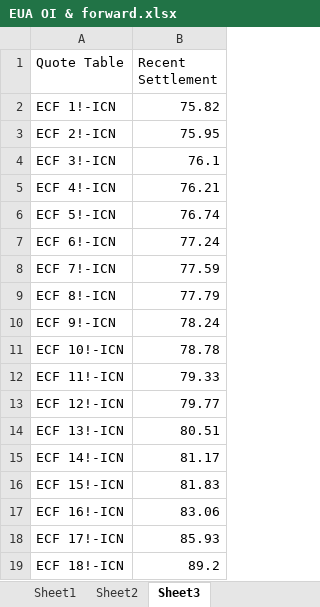
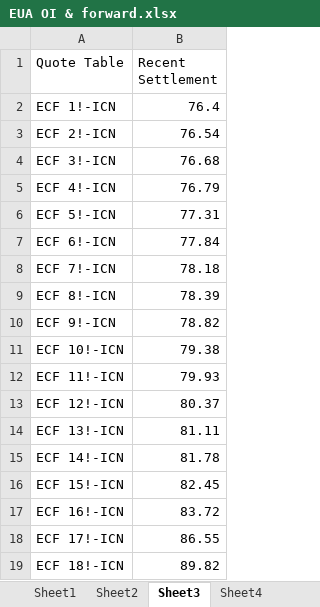
Before and after one commit to charlesgre/EUA-2-dashboard, an Excel workbook: EUA OI & forward.xlsx, sheet Sheet3, drawn as a sheet; values as stored, in another font and other column widths than the file's, no borders; the diff names each change by its address in the sheet, - before the commit and + after, or states it on an @@ line.

```diff
--- a/EUA OI & forward.xlsx (sheet Sheet3)
+++ b/EUA OI & forward.xlsx (sheet Sheet3)
+sheet tab: Sheet4
-B2 (Recent Settlement): 75.82
+B2 (Recent Settlement): 76.4
-B3 (Recent Settlement): 75.95
+B3 (Recent Settlement): 76.54
-B4 (Recent Settlement): 76.1
+B4 (Recent Settlement): 76.68
-B5 (Recent Settlement): 76.21
+B5 (Recent Settlement): 76.79
-B6 (Recent Settlement): 76.74
+B6 (Recent Settlement): 77.31
-B7 (Recent Settlement): 77.24
+B7 (Recent Settlement): 77.84
-B8 (Recent Settlement): 77.59
+B8 (Recent Settlement): 78.18
-B9 (Recent Settlement): 77.79
+B9 (Recent Settlement): 78.39
-B10 (Recent Settlement): 78.24
+B10 (Recent Settlement): 78.82
-B11 (Recent Settlement): 78.78
+B11 (Recent Settlement): 79.38
-B12 (Recent Settlement): 79.33
+B12 (Recent Settlement): 79.93
-B13 (Recent Settlement): 79.77
+B13 (Recent Settlement): 80.37
-B14 (Recent Settlement): 80.51
+B14 (Recent Settlement): 81.11
-B15 (Recent Settlement): 81.17
+B15 (Recent Settlement): 81.78
-B16 (Recent Settlement): 81.83
+B16 (Recent Settlement): 82.45
-B17 (Recent Settlement): 83.06
+B17 (Recent Settlement): 83.72
-B18 (Recent Settlement): 85.93
+B18 (Recent Settlement): 86.55
-B19 (Recent Settlement): 89.2
+B19 (Recent Settlement): 89.82
```
Also changed, not shown: sheet Sheet2, sheet Sheet1, 1 other file.
